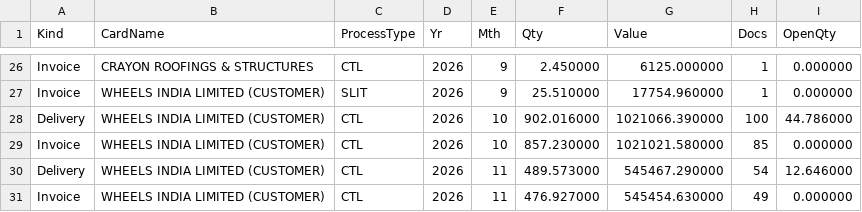
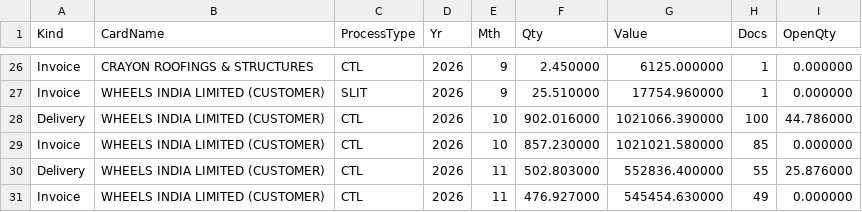
Before and after one commit to BSC23609/bsc-stock-data, a CSV file: mis_jobwork_docs.csv, drawn as a sheet; only a part is shown, gaps mark what is left out.

```diff
--- a/mis_jobwork_docs.csv
+++ b/mis_jobwork_docs.csv
@@ -29,3 +29,3 @@ Delivery,WHEELS INDIA LIMITED (CUSTOMER),CTL,2026,10,902.016000,1021066.390000,1
 Invoice,WHEELS INDIA LIMITED (CUSTOMER),CTL,2026,10,857.230000,1021021.580000,85,0.000000
-Delivery,WHEELS INDIA LIMITED (CUSTOMER),CTL,2026,11,489.573000,545467.290000,54,12.646000
+Delivery,WHEELS INDIA LIMITED (CUSTOMER),CTL,2026,11,502.803000,552836.400000,55,25.876000
 Invoice,WHEELS INDIA LIMITED (CUSTOMER),CTL,2026,11,476.927000,545454.630000,49,0.000000
```
Also changed, not shown: mis_jobwork_balance.csv, mis_stock.csv, 6 other files.
